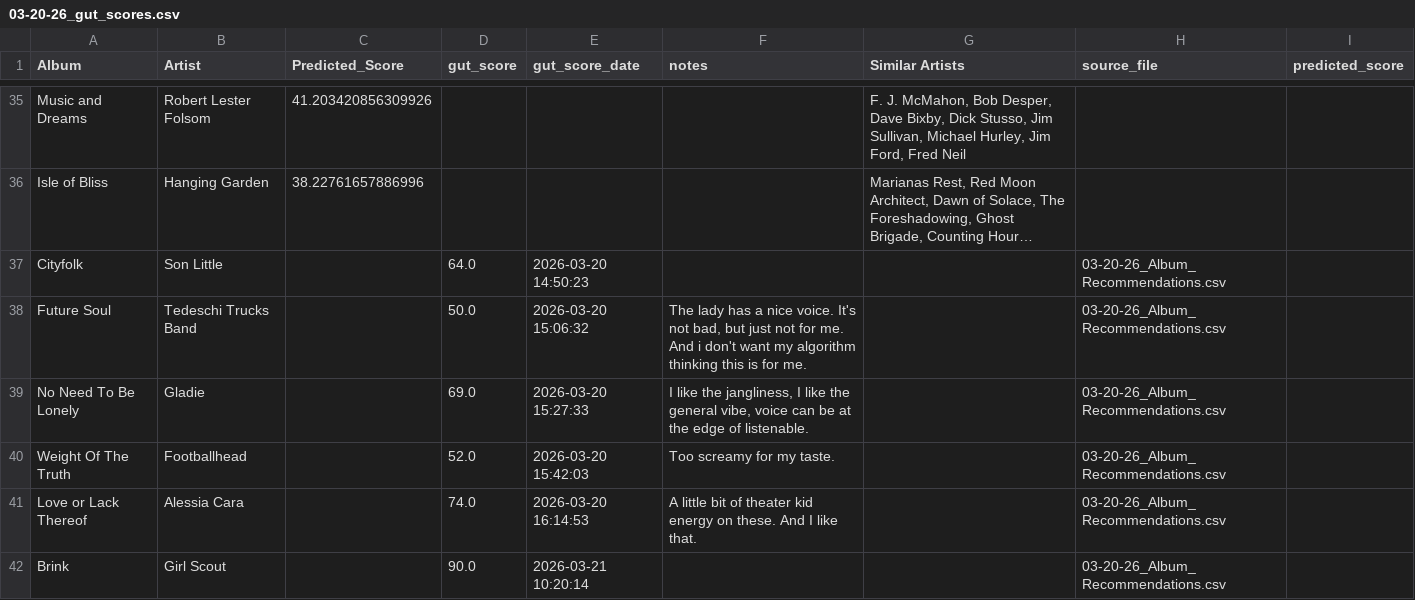
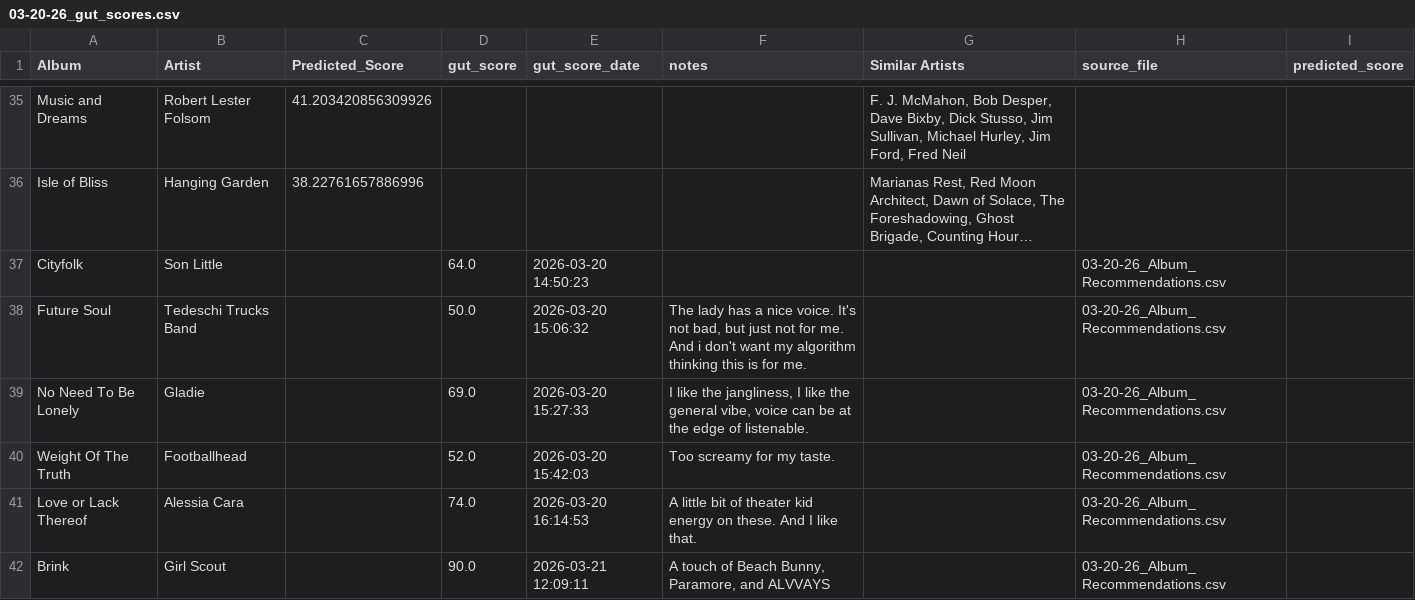
Before and after one commit to MikeStrusz/Music_Taste_Machine_Learning_Model, a CSV file: feedback/03-20-26_gut_scores.csv, drawn as a sheet; only a part is shown, gaps mark what is left out; long unchanged cells end in ….

```diff
--- a/feedback/03-20-26_gut_scores.csv
+++ b/feedback/03-20-26_gut_scores.csv
@@ -41,2 +41,2 @@ Weight Of The Truth,Footballhead,,52.0,2026-03-20 15:42:03,Too screamy for my ta
 Love or Lack Thereof,Alessia Cara,,74.0,2026-03-20 16:14:53,A little bit of theater kid energy on these. And I like that.,,03-20-26_Album_Recommendations.csv,
-Brink,Girl Scout,,90.0,2026-03-21 10:20:14,,,03-20-26_Album_Recommendations.csv,
+Brink,Girl Scout,,90.0,2026-03-21 12:09:11,"A touch of Beach Bunny, Paramore, and ALVVAYS",,03-20-26_Album_Recommendations.csv,
```
Also changed, not shown: feedback/master_gut_scores.csv, 5 other files.
